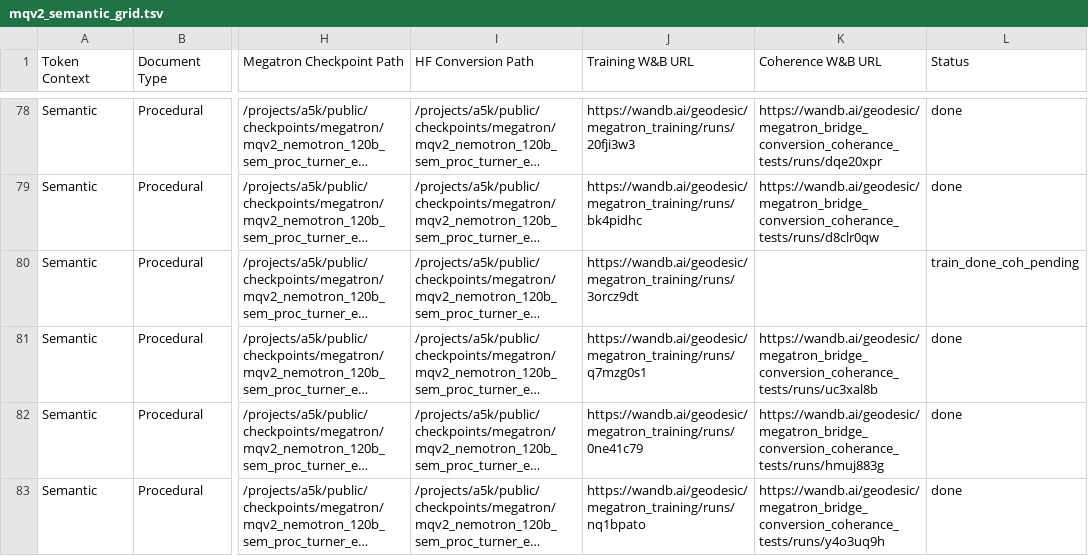
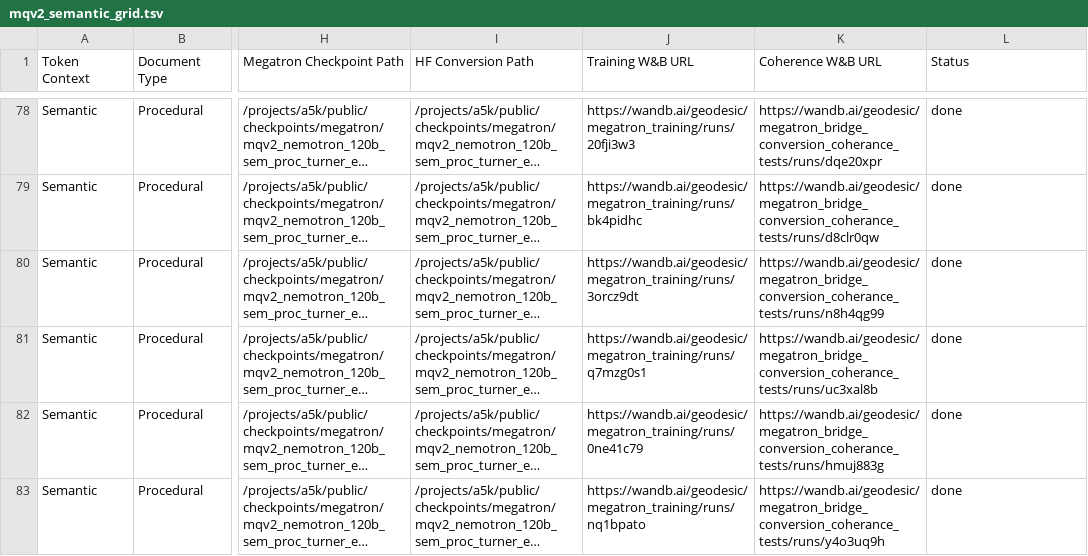
Before and after one commit to GeodesicResearch/geodesic-megatron, a TSV file: configs/misalignment_quarantine/mqv2_semantic_grid.tsv, drawn as a sheet; only a part is shown, gaps mark what is left out; long unchanged cells end in …; the diff names each change by its address in the sheet, - before the commit and + after, or states it on an @@ line.

```diff
--- a/configs/misalignment_quarantine/mqv2_semantic_grid.tsv
+++ b/configs/misalignment_quarantine/mqv2_semantic_grid.tsv
-K80 (Coherence W&B URL): (empty)
+K80 (Coherence W&B URL): https://wandb.ai/geodesic/megatron_bridge_conversion_coherance_tests/runs/n8h4qg99
-L80 (Status): train_done_coh_pending
+L80 (Status): done
```
